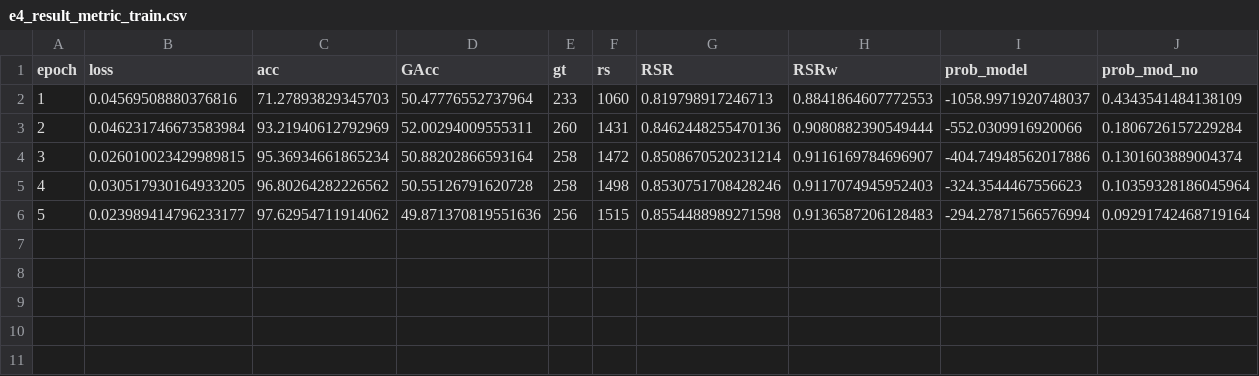
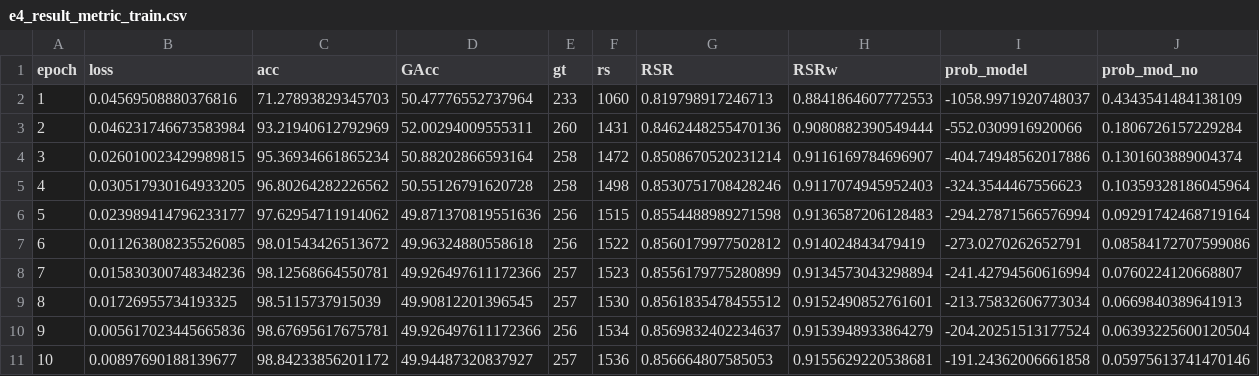
Before and after one commit to cfabianbarretop/aes_enem, a CSV file: leaf/result/e4_result_metric_train.csv, drawn as a sheet.

```diff
--- a/leaf/result/e4_result_metric_train.csv
+++ b/leaf/result/e4_result_metric_train.csv
@@ -6 +6,6 @@ epoch,loss,acc,GAcc,gt,rs,RSR,RSRw,prob_model,prob_mod_no
 5,0.023989414796233177,97.62954711914062,49.871370819551636,256,1515,0.8554488989271598,0.9136587206128483,-294.27871566576994,0.09291742468719164
+6,0.011263808235526085,98.01543426513672,49.96324880558618,256,1522,0.8560179977502812,0.914024843479419,-273.0270262652791,0.08584172707599086
+7,0.015830300748348236,98.12568664550781,49.926497611172366,257,1523,0.8556179775280899,0.9134573043298894,-241.42794560616994,0.0760224120668807
+8,0.01726955734193325,98.5115737915039,49.90812201396545,257,1530,0.8561835478455512,0.9152490852761601,-213.75832606773034,0.0669840389641913
+9,0.005617023445665836,98.67695617675781,49.926497611172366,256,1534,0.8569832402234637,0.9153948933864279,-204.20251513177524,0.06393225600120504
+10,0.00897690188139677,98.84233856201172,49.94487320837927,257,1536,0.856664807585053,0.9155629220538681,-191.24362006661858,0.05975613741470146
```
Also changed, not shown: leaf/result/e2_result_metric_test.csv, leaf/result/e2_result_metric_train.csv, 21 other files.
